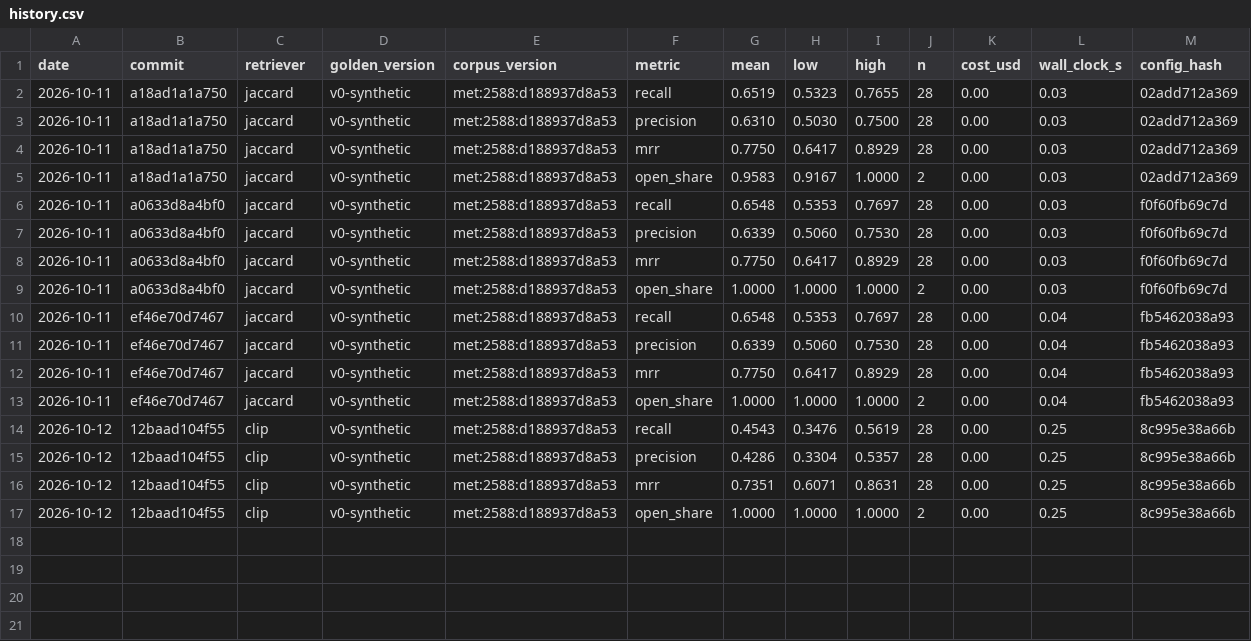
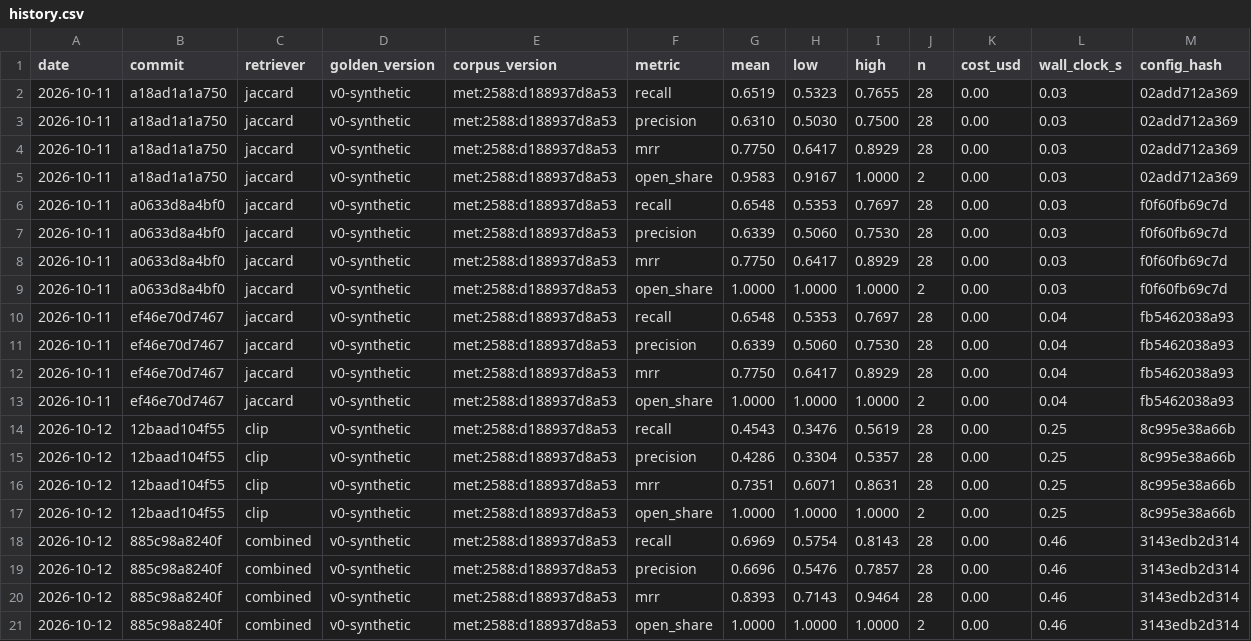
Before and after one commit to sycrus/refdesk, a CSV file: results/history.csv, drawn as a sheet; the diff names each change by its address in the sheet, - before the commit and + after, or states it on an @@ line.

```diff
--- a/results/history.csv
+++ b/results/history.csv
+row 18: 2026-10-12 | 885c98a8240f | combined | v0-synthetic | met:2588:d188937d8a53 | recall | 0.6969 | 0.5754 | 0.8143 | 28 | 0.00 | 0.46 | 3143edb2d314
+row 19: 2026-10-12 | 885c98a8240f | combined | v0-synthetic | met:2588:d188937d8a53 | precision | 0.6696 | 0.5476 | 0.7857 | 28 | 0.00 | 0.46 | 3143edb2d314
+row 20: 2026-10-12 | 885c98a8240f | combined | v0-synthetic | met:2588:d188937d8a53 | mrr | 0.8393 | 0.7143 | 0.9464 | 28 | 0.00 | 0.46 | 3143edb2d314
+row 21: 2026-10-12 | 885c98a8240f | combined | v0-synthetic | met:2588:d188937d8a53 | open_share | 1.0000 | 1.0000 | 1.0000 | 2 | 0.00 | 0.46 | 3143edb2d314
```
Also changed, not shown: 1 other file.
